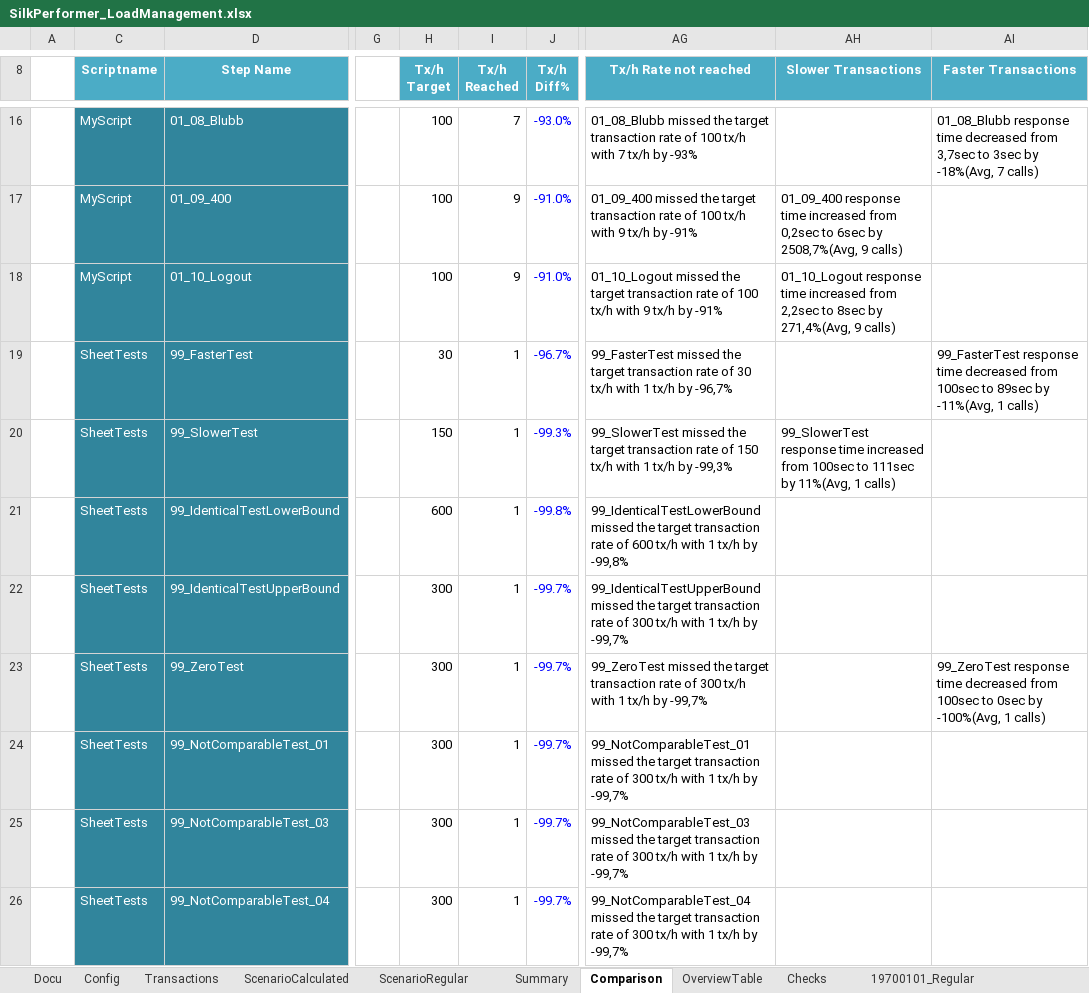
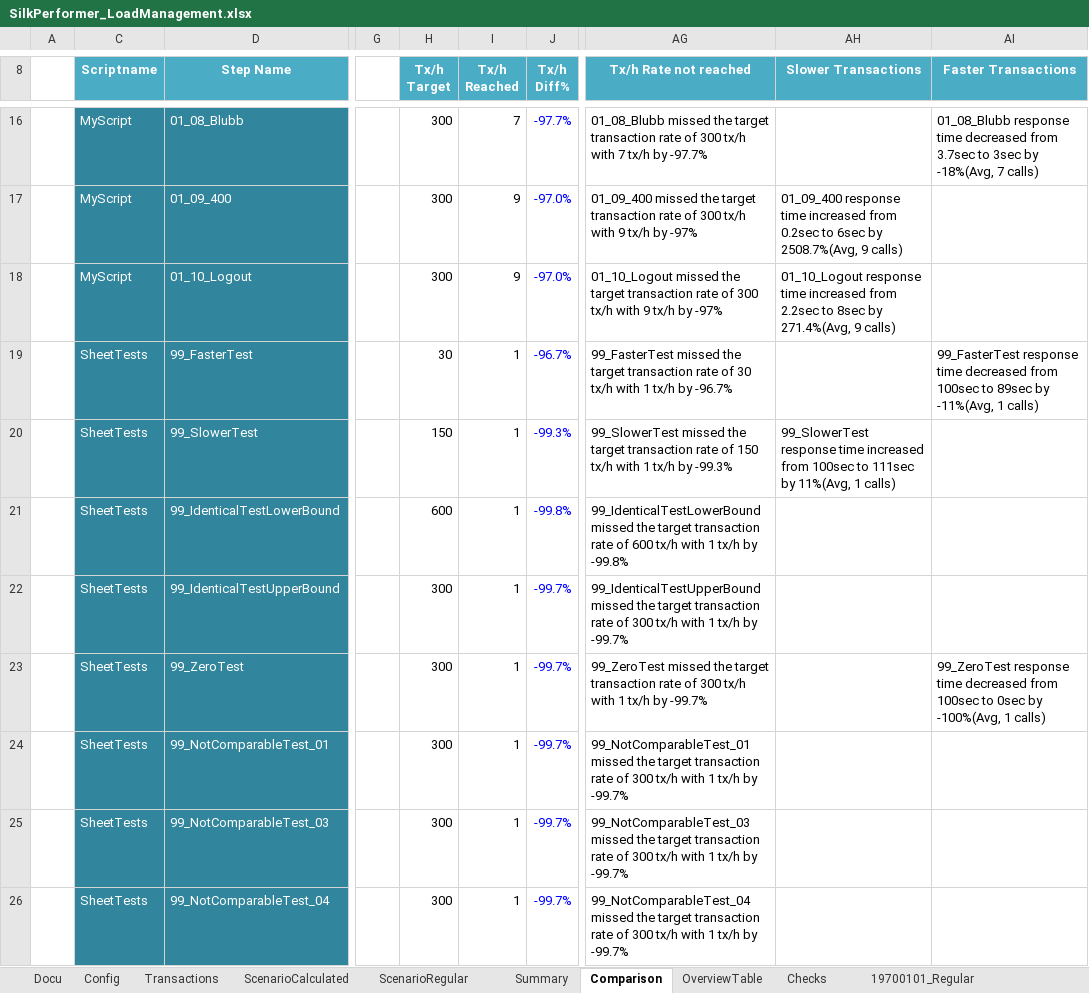
Before and after one commit to xresch/PENG_Toolbox, an Excel workbook: Excel/SilkPerformer_LoadManagement.xlsx, sheet Comparison, drawn as a sheet; only a part is shown, gaps mark what is left out; values as stored, in another font and other column widths than the file's, no borders; the diff covers the shown part only; the diff names each change by its address in the sheet, - before the commit and + after, or states it on an @@ line.

```diff
--- a/Excel/SilkPerformer_LoadManagement.xlsx (sheet Comparison)
+++ b/Excel/SilkPerformer_LoadManagement.xlsx (sheet Comparison)
-H16:H18 (Tx/h Target): 100
+H16:H18 (Tx/h Target): 300
-J16 (Tx/h Diff%): -93.0%
+J16 (Tx/h Diff%): -97.7%
-AG16 (Tx/h Rate not reached): …rate of 100 tx/h with 7 tx/h by -93%
+AG16 (Tx/h Rate not reached): …rate of 300 tx/h with 7 tx/h by -97.7%
-AI16 (Faster Transactions): …decreased from 3,7sec to 3sec…
+AI16 (Faster Transactions): …decreased from 3.7sec to 3sec…
-J17:J18 (Tx/h Diff%): -91.0%
+J17:J18 (Tx/h Diff%): -97.0%
-AG17 (Tx/h Rate not reached): …rate of 100 tx/h with 9 tx/h by -91%
+AG17 (Tx/h Rate not reached): …rate of 300 tx/h with 9 tx/h by -97%
-AH17 (Slower Transactions): …increased from 0,2sec to 6sec by 2508,7%(Avg, 9 calls)
+AH17 (Slower Transactions): …increased from 0.2sec to 6sec by 2508.7%(Avg, 9 calls)
-AG18 (Tx/h Rate not reached): …rate of 100 tx/h with 9 tx/h by -91%
+AG18 (Tx/h Rate not reached): …rate of 300 tx/h with 9 tx/h by -97%
-AH18 (Slower Transactions): …increased from 2,2sec to 8sec by 271,4%(Avg, 9 calls)
+AH18 (Slower Transactions): …increased from 2.2sec to 8sec by 271.4%(Avg, 9 calls)
-AG19 (Tx/h Rate not reached): …tx/h by -96,7%
+AG19 (Tx/h Rate not reached): …tx/h by -96.7%
-AG20 (Tx/h Rate not reached): …tx/h by -99,3%
+AG20 (Tx/h Rate not reached): …tx/h by -99.3%
-AG21 (Tx/h Rate not reached): …tx/h by -99,8%
+AG21 (Tx/h Rate not reached): …tx/h by -99.8%
-AG22 (Tx/h Rate not reached): …tx/h by -99,7%
+AG22 (Tx/h Rate not reached): …tx/h by -99.7%
-AG23 (Tx/h Rate not reached): …tx/h by -99,7%
+AG23 (Tx/h Rate not reached): …tx/h by -99.7%
-AG24 (Tx/h Rate not reached): …tx/h by -99,7%
+AG24 (Tx/h Rate not reached): …tx/h by -99.7%
-AG25 (Tx/h Rate not reached): …tx/h by -99,7%
+AG25 (Tx/h Rate not reached): …tx/h by -99.7%
-AG26 (Tx/h Rate not reached): …tx/h by -99,7%
+AG26 (Tx/h Rate not reached): …tx/h by -99.7%
```
Also changed, not shown: 39 edited cells and cell formats elsewhere in this sheet, sheet ScenarioRegular, sheet OverviewTable, sheet Summary, sheet ScenarioCalculated.
